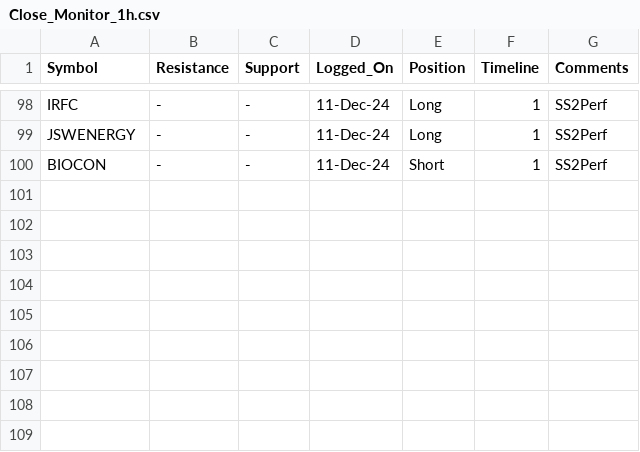
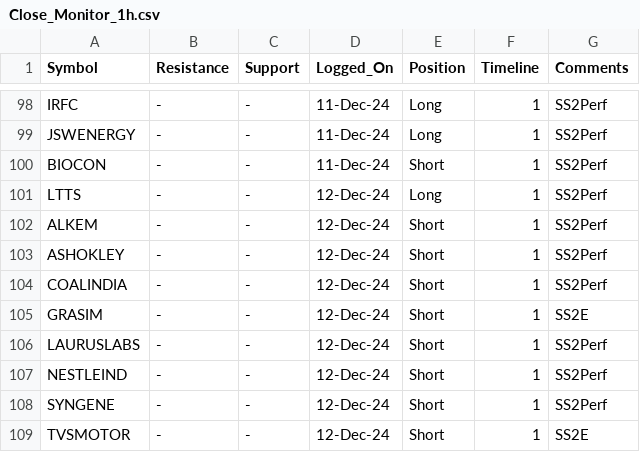
Before and after one commit to vishaln90/public_rep, a CSV file: Close_Monitor_1h.csv, drawn as a sheet; only a part is shown, gaps mark what is left out.

Commit message:
Update Close_Monitor_1h.csv

```diff
--- a/Close_Monitor_1h.csv
+++ b/Close_Monitor_1h.csv
@@ -100 +100,10 @@ JSWENERGY,-,-,11-Dec-24,Long,1,SS2Perf
 BIOCON,-,-,11-Dec-24,Short,1,SS2Perf
+LTTS,-,-,12-Dec-24,Long,1,SS2Perf
+ALKEM,-,-,12-Dec-24,Short,1,SS2Perf
+ASHOKLEY,-,-,12-Dec-24,Short,1,SS2Perf
+COALINDIA,-,-,12-Dec-24,Short,1,SS2Perf
+GRASIM,-,-,12-Dec-24,Short,1,SS2E
+LAURUSLABS,-,-,12-Dec-24,Short,1,SS2Perf
+NESTLEIND,-,-,12-Dec-24,Short,1,SS2Perf
+SYNGENE,-,-,12-Dec-24,Short,1,SS2Perf
+TVSMOTOR,-,-,12-Dec-24,Short,1,SS2E
```
